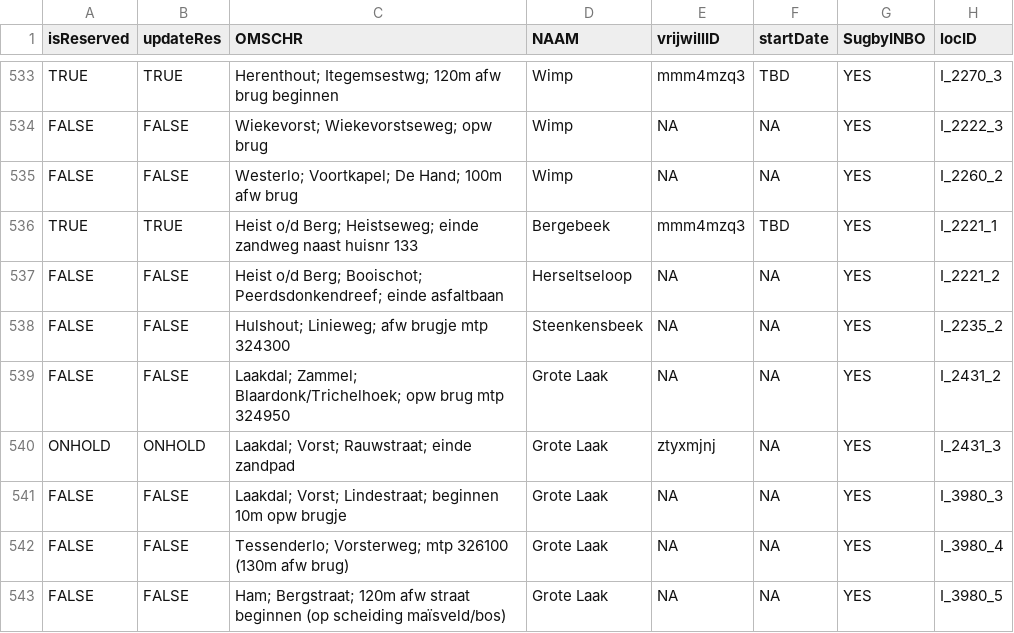
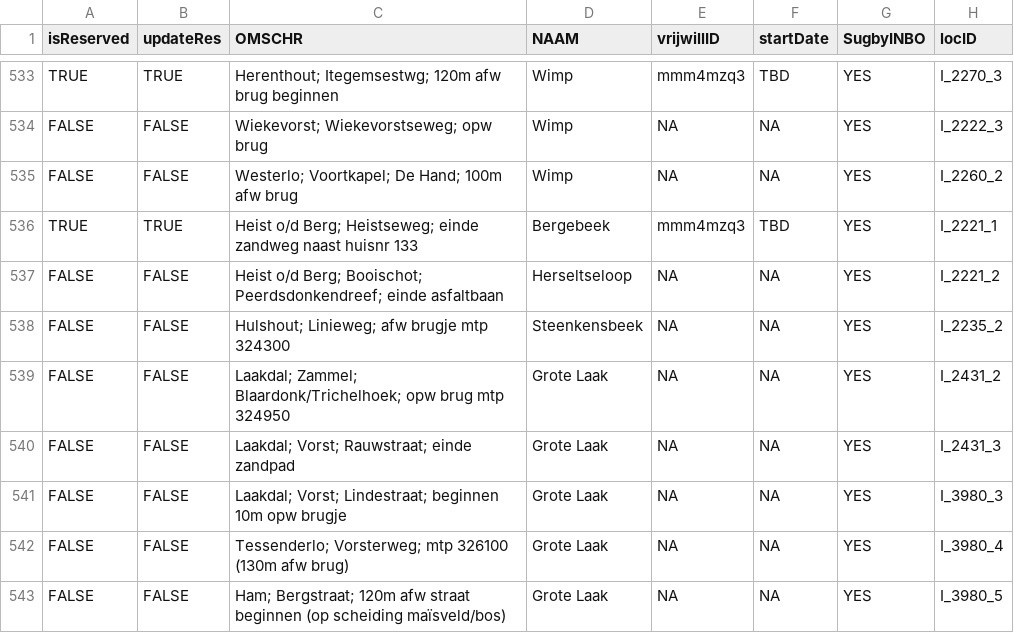
Before and after one commit to inbo/craywatch, a CSV file: assets/localities.csv, drawn as a sheet; only a part is shown, gaps mark what is left out; the diff covers the shown part only; the diff names each change by its address in the sheet, - before the commit and + after, or states it on an @@ line.

Commit message:
Update localities.csv

```diff
--- a/assets/localities.csv
+++ b/assets/localities.csv
-A540 (isReserved): ONHOLD
+A540 (isReserved): FALSE
-B540 (updateRes): ONHOLD
+B540 (updateRes): FALSE
-E540 (vrijwillID): ztyxmjnj
+E540 (vrijwillID): NA
```
Also changed, not shown: 1 added row and 34 edited cells elsewhere in this file.
